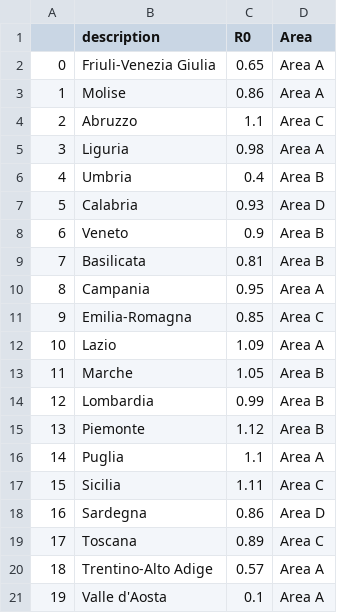
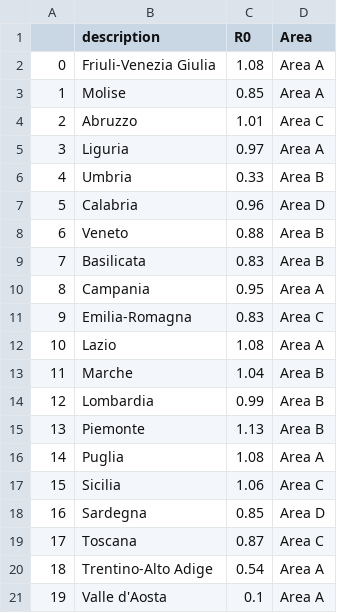
Before and after one commit to vincnardelli/covid19-italia, a CSV file: regioni/export/r0_regioni.csv, drawn as a sheet.

Commit message:
export

```diff
--- a/regioni/export/r0_regioni.csv
+++ b/regioni/export/r0_regioni.csv
@@ -1,21 +1,21 @@
 ,description,R0,Area
-0,Friuli-Venezia Giulia,0.65,Area A
-1,Molise,0.86,Area A
-2,Abruzzo,1.1,Area C
-3,Liguria,0.98,Area A
-4,Umbria,0.4,Area B
-5,Calabria,0.93,Area D
-6,Veneto,0.9,Area B
-7,Basilicata,0.81,Area B
+0,Friuli-Venezia Giulia,1.08,Area A
+1,Molise,0.85,Area A
+2,Abruzzo,1.01,Area C
+3,Liguria,0.97,Area A
+4,Umbria,0.33,Area B
+5,Calabria,0.96,Area D
+6,Veneto,0.88,Area B
+7,Basilicata,0.83,Area B
 8,Campania,0.95,Area A
-9,Emilia-Romagna,0.85,Area C
-10,Lazio,1.09,Area A
-11,Marche,1.05,Area B
+9,Emilia-Romagna,0.83,Area C
+10,Lazio,1.08,Area A
+11,Marche,1.04,Area B
 12,Lombardia,0.99,Area B
-13,Piemonte,1.12,Area B
-14,Puglia,1.1,Area A
-15,Sicilia,1.11,Area C
-16,Sardegna,0.86,Area D
-17,Toscana,0.89,Area C
-18,Trentino-Alto Adige,0.57,Area A
+13,Piemonte,1.13,Area B
+14,Puglia,1.08,Area A
+15,Sicilia,1.06,Area C
+16,Sardegna,0.85,Area D
+17,Toscana,0.87,Area C
+18,Trentino-Alto Adige,0.54,Area A
 19,Valle d'Aosta,0.1,Area A
```
Also changed, not shown: 2 other files.
